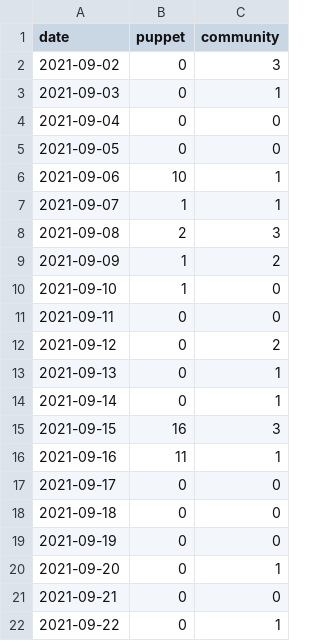
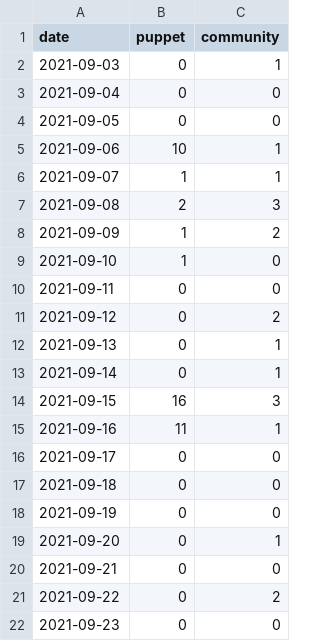
Before and after one commit to overlookinfra/community_management, a CSV file: created_per_day.csv, drawn as a sheet.

```diff
--- a/created_per_day.csv
+++ b/created_per_day.csv
@@ -1,3 +1,2 @@
 date,puppet,community
-2021-09-02,0,3
 2021-09-03,0,1
@@ -21,2 +20,3 @@ date,puppet,community
 2021-09-21,0,0
-2021-09-22,0,1
+2021-09-22,0,2
+2021-09-23,0,0
```
Also changed, not shown: docs/created_per_day.csv, docs/pr_work_done.csv, 23 other files.
